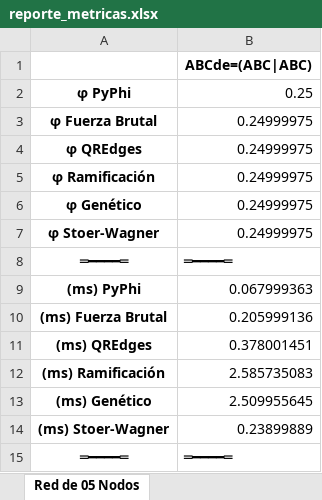
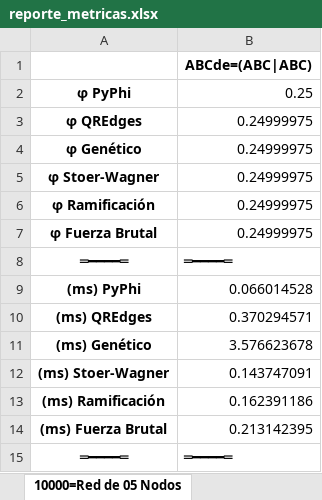
Before and after one commit to OverCV/AD-Back, an Excel workbook: data/reports/reporte_metricas.xlsx, sheet 10000=Red de 05 Nodos, drawn as a sheet; values as stored, in another font and other column widths than the file's, no borders; removed rows and columns are numbered as before the commit, all else as after; the diff names each change by its address in the sheet, - before the commit and + after, or states it on an @@ line.

```diff
--- a/data/reports/reporte_metricas.xlsx (sheet 10000=Red de 05 Nodos)
+++ b/data/reports/reporte_metricas.xlsx (sheet 10000=Red de 05 Nodos)
-sheet tab: Red de 05 Nodos
+sheet tab: 10000=Red de 05 Nodos
@@ row 5 moved to row 6: φ Ramificación @@
@@ row 3 moved to row 7: φ Fuerza Brutal @@
-B9: 0.067999363
+B9: 0.066014528
-row 10: (ms) Fuerza Brutal | 0.205999136
-B10: 0.378001451
+B10: 0.370294571
-row 12: (ms) Ramificación | 2.585735083
-B11: 2.509955645
+B11: 3.576623678
-B12: 0.23899889
+B12: 0.143747091
+row 13: (ms) Ramificación | 0.162391186
+row 14: (ms) Fuerza Brutal | 0.213142395
```
Also changed, not shown: 6 other files.
